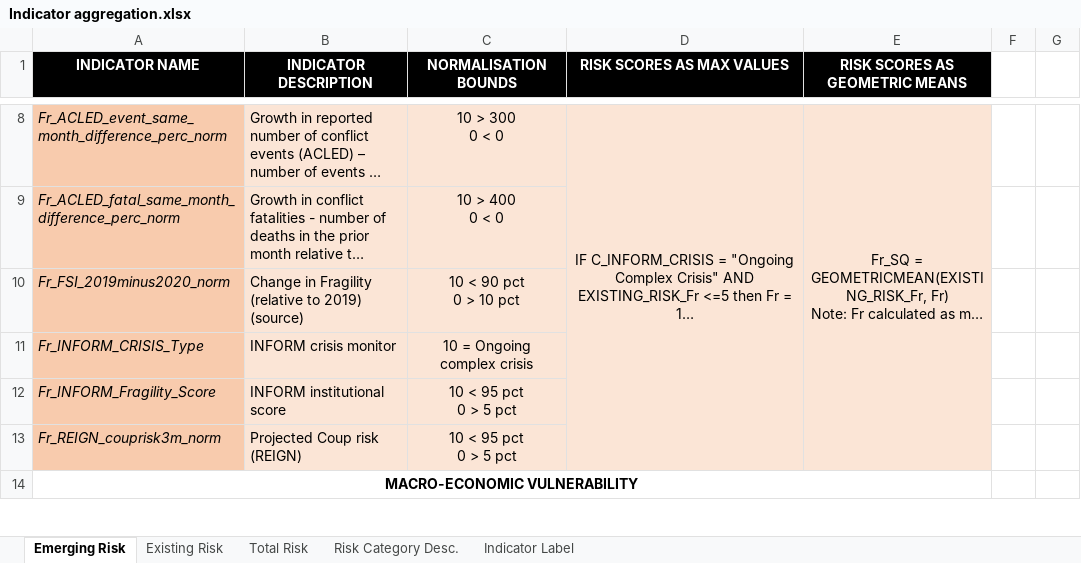
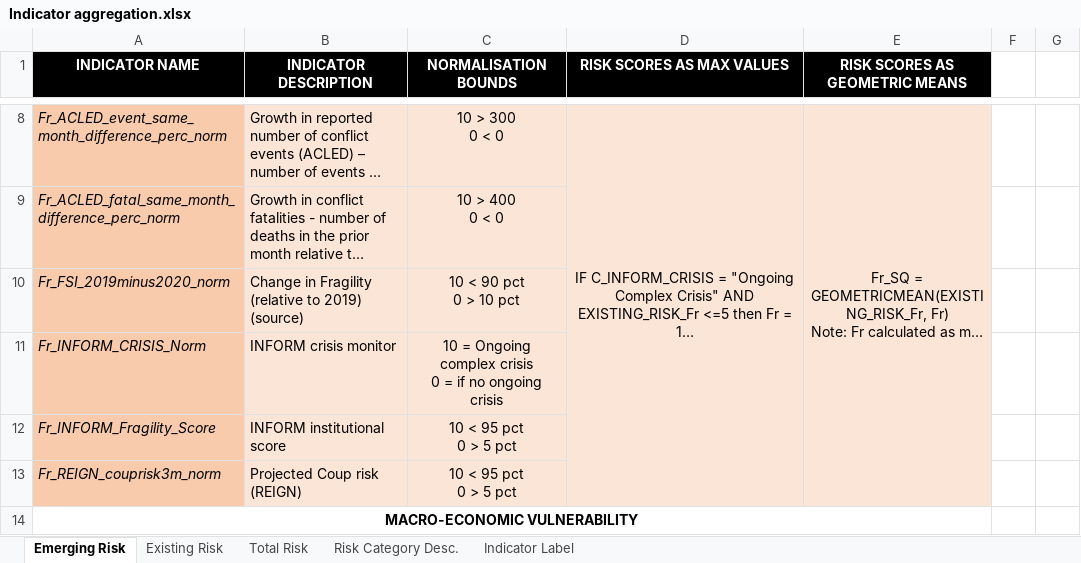
Before and after one commit to simonkassel/compoundriskdata, an Excel workbook: Annotation and Data Architecture/Indicator aggregation.xlsx, sheet Emerging Risk, drawn as a sheet; only a part is shown, gaps mark what is left out; long unchanged cells end in …; values as stored, in another font and other column widths than the file's, no borders; ↵ is a line break in a cell; the diff names each change by its address in the sheet, - before the commit and + after, or states it on an @@ line.

Commit message:
Update R scripts to include Fr_INFORM_CRISIS_Norm
Changes Indicator xlsx sheet with new variable names

```diff
--- a/Annotation and Data Architecture/Indicator aggregation.xlsx (sheet Emerging Risk)
+++ b/Annotation and Data Architecture/Indicator aggregation.xlsx (sheet Emerging Risk)
-A11 (INDICATOR NAME): Fr_INFORM_CRISIS_Type
+A11 (INDICATOR NAME): Fr_INFORM_CRISIS_Norm
-C11 (NORMALISATION BOUNDS): 10 = Ongoing complex crisis
+C11 (NORMALISATION BOUNDS): 10 = Ongoing complex crisis ↵ 0 = if no ongoing crisis
```
Also changed, not shown: sheet Indicator Label, 7 other files.
